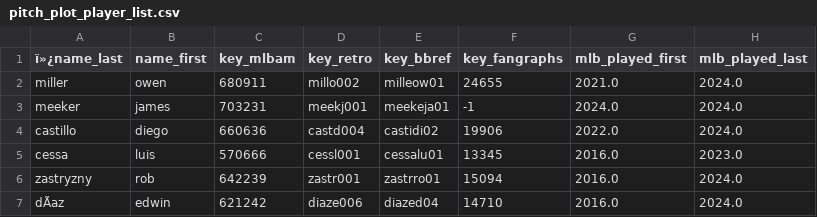
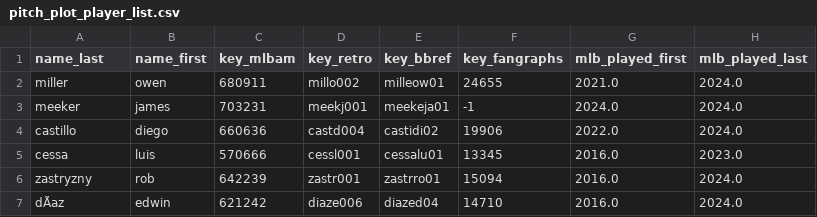
Before and after one commit to Zthan/pitch_plots, a CSV file: pitch_plot_player_list.csv, drawn as a sheet; only a part is shown.

Commit message:
Update pitch_plot_player_list.csv

```diff
--- a/pitch_plot_player_list.csv
+++ b/pitch_plot_player_list.csv
@@ -1,2 +1,2 @@
-ï»¿name_last,name_first,key_mlbam,key_retro,key_bbref,key_fangraphs,mlb_played_first,mlb_played_last
+name_last,name_first,key_mlbam,key_retro,key_bbref,key_fangraphs,mlb_played_first,mlb_played_last
 miller,owen,680911,millo002,milleow01,24655,2021.0,2024.0
```
